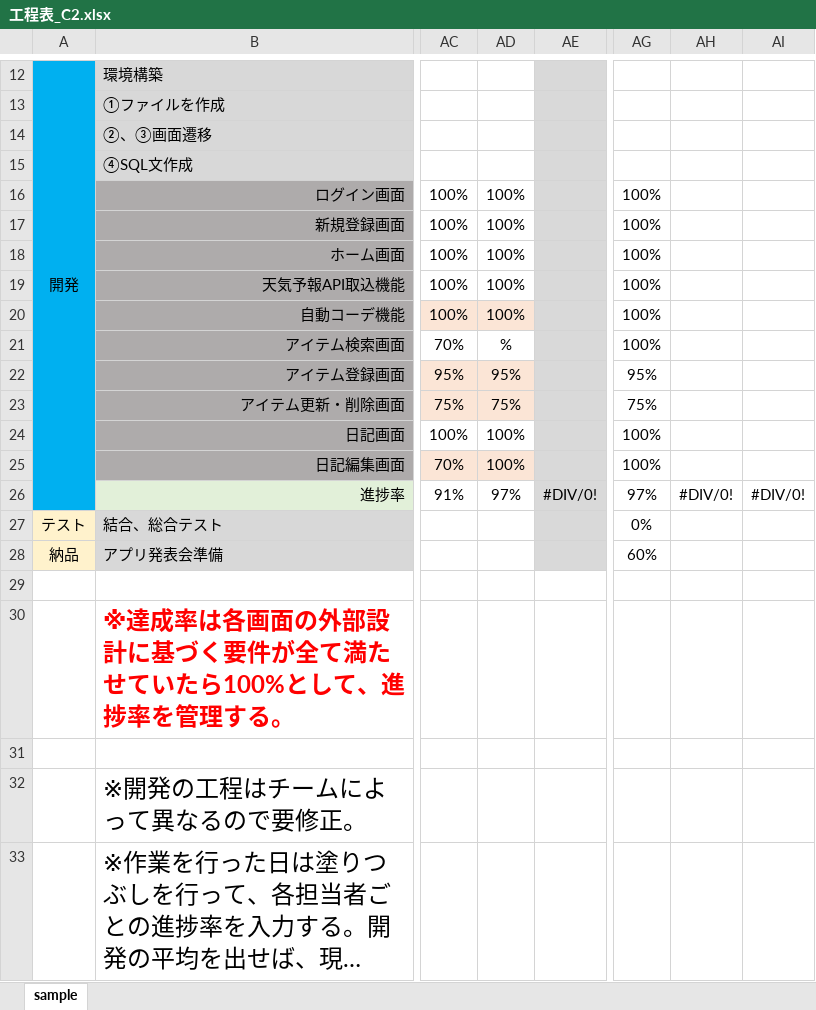
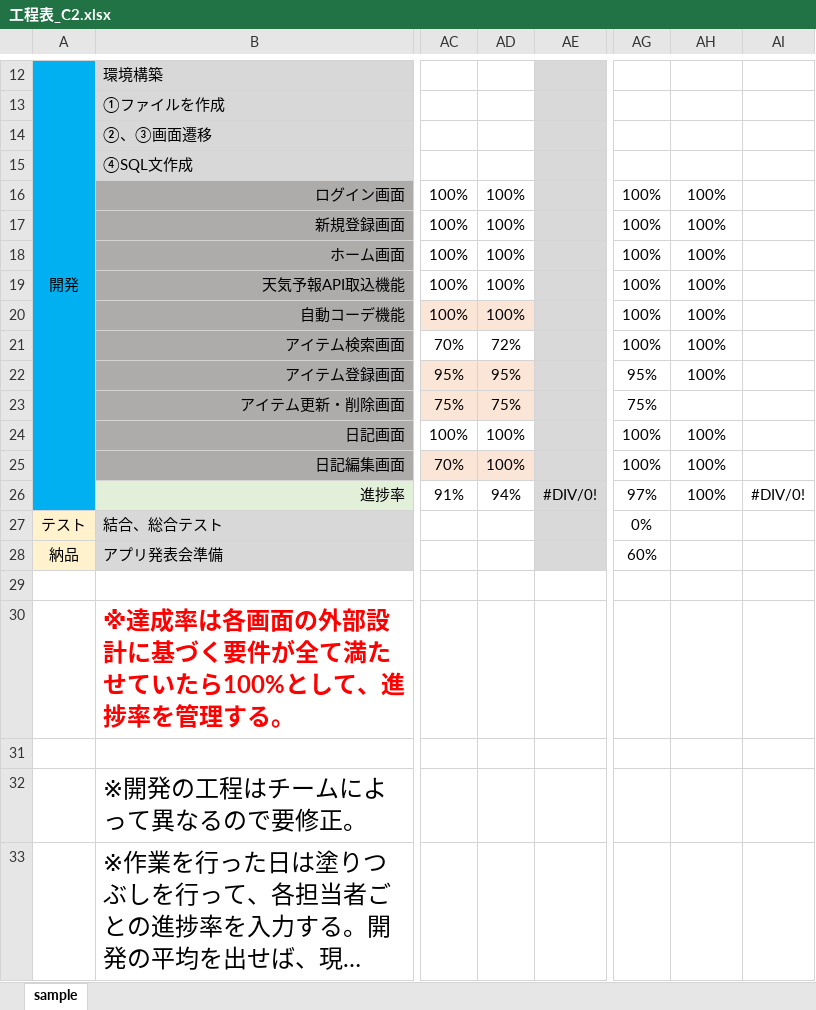
Before and after one commit to dojo2022/C-2, an Excel workbook: doc/工程表_C2.xlsx, sheet sample, drawn as a sheet; only a part is shown, gaps mark what is left out; long unchanged cells end in …; values as stored, in another font and other column widths than the file's, no borders; charts and pictures and conditional formats not drawn; the diff names each change by its address in the sheet, - before the commit and + after, or states it on an @@ line.

```diff
--- a/doc/工程表_C2.xlsx (sheet sample)
+++ b/doc/工程表_C2.xlsx (sheet sample)
-AH16:AH22: (empty)
+AH16:AH22: 100%
-AD21: %
+AD21: 72%
-AH24:AH25: (empty)
+AH24:AH25: 100%
-AD26: 97%
+AD26: 94%
-AH26: #DIV/0!
+AH26: 100%
```
Also changed, not shown: 16 other files.
